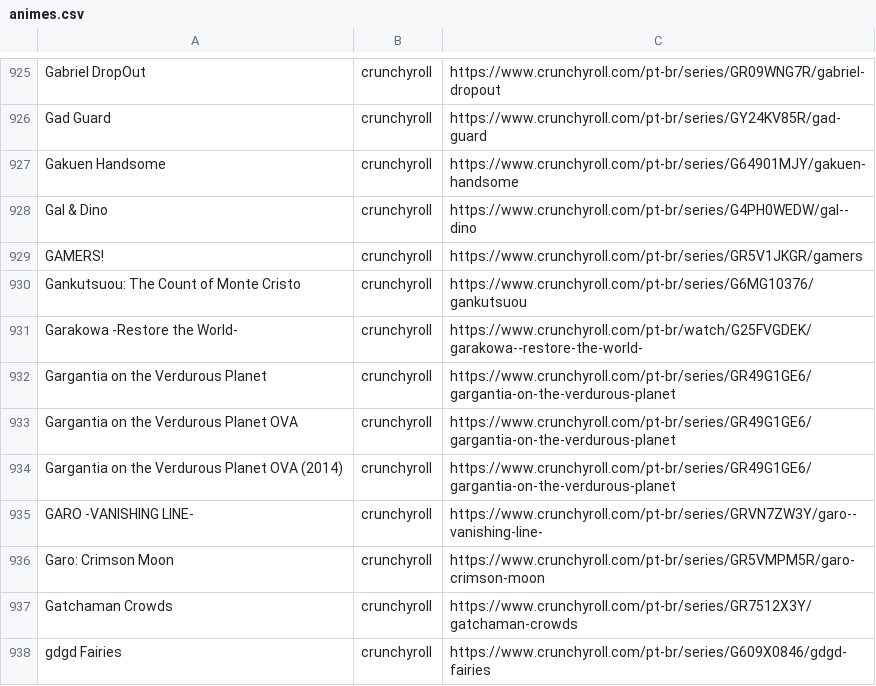
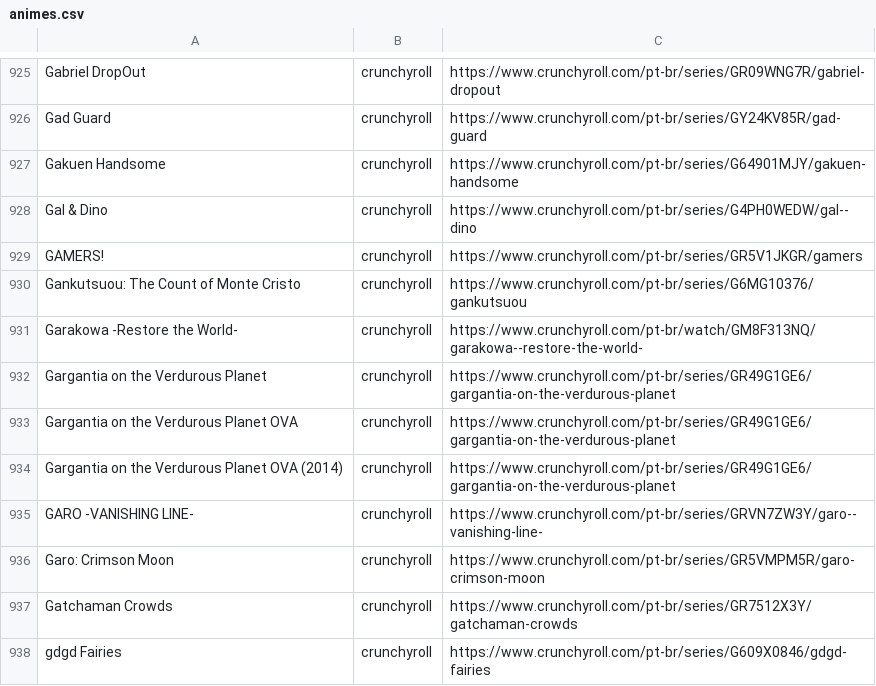
Before and after one commit to SantosThiago/Aniwatch_site, a CSV file: animes.csv, drawn as a sheet; only a part is shown, gaps mark what is left out.

```diff
--- a/animes.csv
+++ b/animes.csv
@@ -930,3 +930,3 @@ GAMERS!,crunchyroll,https://www.crunchyroll.com/pt-br/series/GR5V1JKGR/gamers
 Gankutsuou: The Count of Monte Cristo,crunchyroll,https://www.crunchyroll.com/pt-br/series/G6MG10376/gankutsuou
-Garakowa -Restore the World-,crunchyroll,https://www.crunchyroll.com/pt-br/watch/G25FVGDEK/garakowa--restore-the-world-
+Garakowa -Restore the World-,crunchyroll,https://www.crunchyroll.com/pt-br/watch/GM8F313NQ/garakowa--restore-the-world-
 Gargantia on the Verdurous Planet,crunchyroll,https://www.crunchyroll.com/pt-br/series/GR49G1GE6/gargantia-on-the-verdurous-planet
```
Also changed, not shown: 2 other files.
